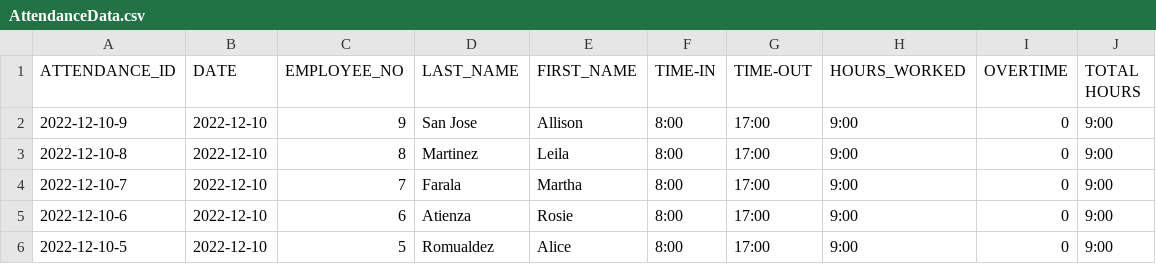
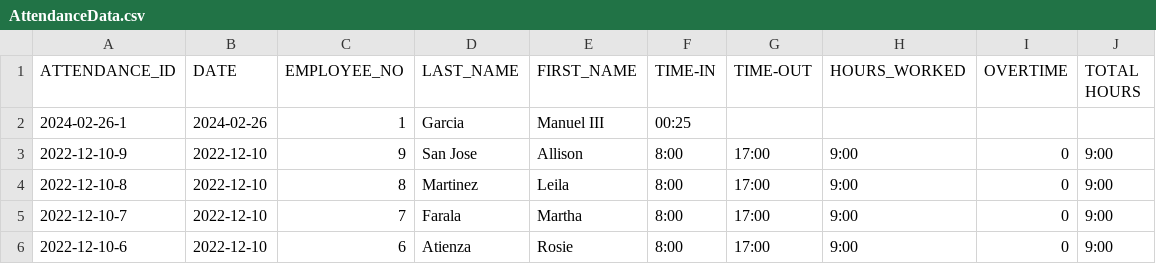
Before and after one commit to DroidZeroCodes/Payroll_System, a CSV file: src/com/mmdc_group10_oop/dataHandlingModule/database/AttendanceData.csv, drawn as a sheet; only a part is shown; the shorter side is filled out with more unchanged rows.

Commit message:
created Time Calculator class

```diff
--- a/src/com/mmdc_group10_oop/dataHandlingModule/database/AttendanceData.csv
+++ b/src/com/mmdc_group10_oop/dataHandlingModule/database/AttendanceData.csv
@@ -1,2 +1,3 @@
 "ATTENDANCE_ID","DATE","EMPLOYEE_NO","LAST_NAME","FIRST_NAME","TIME-IN","TIME-OUT","HOURS_WORKED","OVERTIME","TOTAL HOURS"
+"2024-02-26-1","2024-02-26","1","Garcia","Manuel III","00:25","","","",""
 "2022-12-10-9","2022-12-10","9","San Jose","Allison ","8:00","17:00","9:00","0","9:00"
```
Also changed, not shown: 5 other files.
